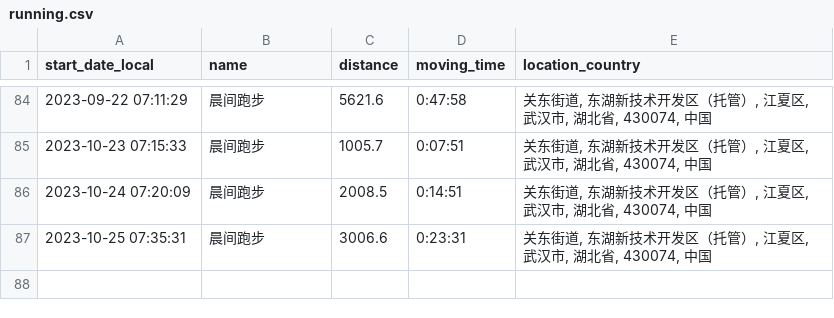
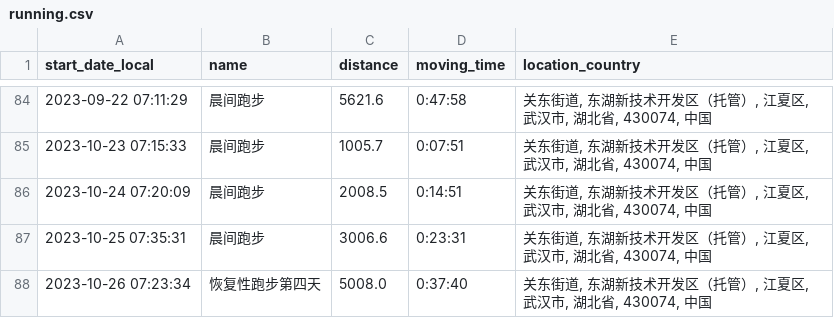
Before and after one commit to yihong0618/running_page, a CSV file: assets/running.csv, drawn as a sheet; only a part is shown, gaps mark what is left out; the diff names each change by its address in the sheet, - before the commit and + after, or states it on an @@ line.

```diff
--- a/assets/running.csv
+++ b/assets/running.csv
+row 88: 2023-10-26 07:23:34 | 恢复性跑步第四天 | 5008.0 | 0:37:40 | 关东街道, 东湖新技术开发区（托管）, 江夏区, 武汉市, 湖北省, 430074, 中国
```
Also changed, not shown: 5 other files.
